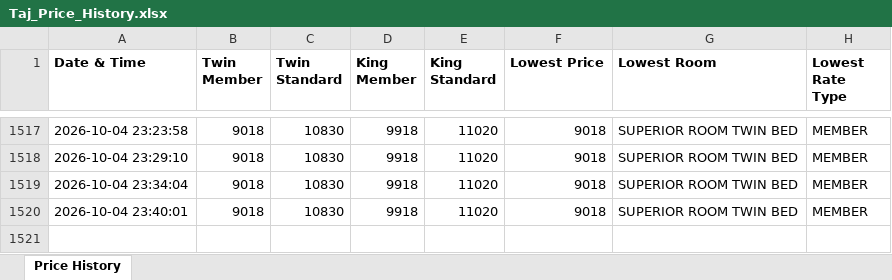
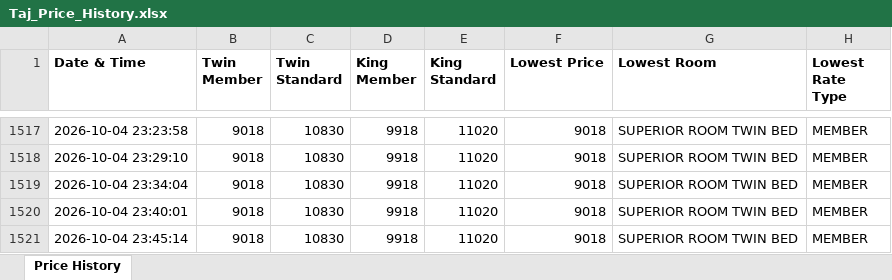
Before and after one commit to mk525262/taj-price-tracker, an Excel workbook: Taj_Price_History.xlsx, sheet Price History, drawn as a sheet; only a part is shown, gaps mark what is left out; values as stored, in another font and other column widths than the file's, no borders; the diff names each change by its address in the sheet, - before the commit and + after, or states it on an @@ line.

```diff
--- a/Taj_Price_History.xlsx (sheet Price History)
+++ b/Taj_Price_History.xlsx (sheet Price History)
+row 1521: 2026-10-04 23:45:14 | 9018 | 10830 | 9918 | 11020 | 9018 | SUPERIOR ROOM TWIN BED | MEMBER
```
Also changed, not shown: 1 other file.
